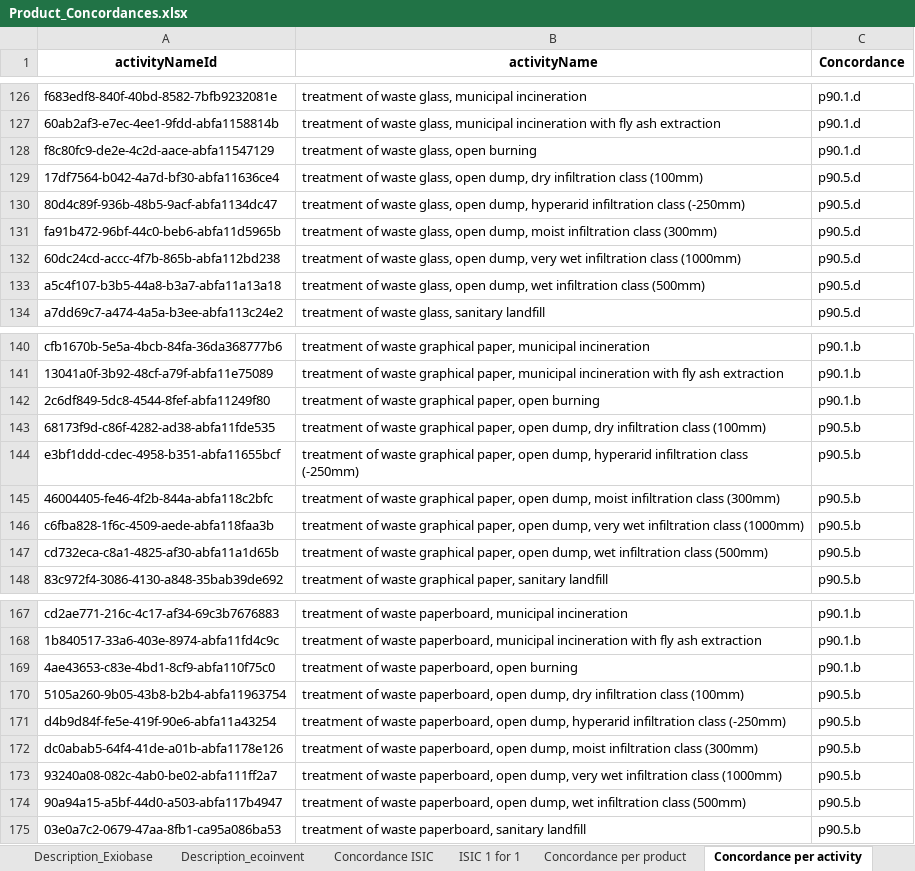
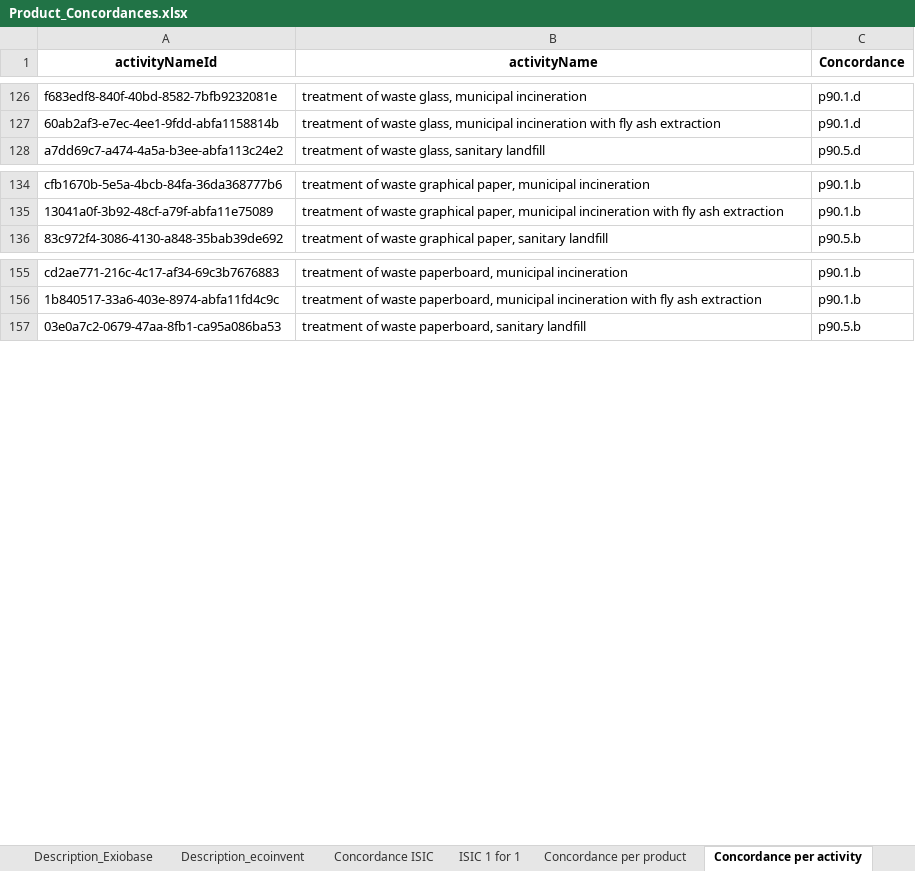
Before and after one commit to MaximeAgez/pylcaio, an Excel workbook: src/Data/eco3.5_exio3/Product_Concordances.xlsx, sheet Concordance per activity, drawn as a sheet; only a part is shown, gaps mark what is left out; values as stored, in another font and other column widths than the file's, no borders; the diff covers the shown part only; the diff names each change by its address in the sheet, - before the commit and + after, or states it on an @@ line.

Commit message:
Updated

```diff
--- a/src/Data/eco3.5_exio3/Product_Concordances.xlsx (sheet Concordance per activity)
+++ b/src/Data/eco3.5_exio3/Product_Concordances.xlsx (sheet Concordance per activity)
-row 128: f8c80fc9-de2e-4c2d-aace-abfa11547129 | treatment of waste glass, open burning | p90.1.d
-row 129: 17df7564-b042-4a7d-bf30-abfa11636ce4 | treatment of waste glass, open dump, dry infiltration class (100mm) | p90.5.d
-row 130: 80d4c89f-936b-48b5-9acf-abfa1134dc47 | treatment of waste glass, open dump, hyperarid infiltration class (-250mm) | p90.5.d
-row 131: fa91b472-96bf-44c0-beb6-abfa11d5965b | treatment of waste glass, open dump, moist infiltration class (300mm) | p90.5.d
-row 132: 60dc24cd-accc-4f7b-865b-abfa112bd238 | treatment of waste glass, open dump, very wet infiltration class (1000mm) | p90.5.d
-row 133: a5c4f107-b3b5-44a8-b3a7-abfa11a13a18 | treatment of waste glass, open dump, wet infiltration class (500mm) | p90.5.d
-row 142: 2c6df849-5dc8-4544-8fef-abfa11249f80 | treatment of waste graphical paper, open burning | p90.1.b
-row 143: 68173f9d-c86f-4282-ad38-abfa11fde535 | treatment of waste graphical paper, open dump, dry infiltration class (100mm) | p90.5.b
-row 144: e3bf1ddd-cdec-4958-b351-abfa11655bcf | treatment of waste graphical paper, open dump, hyperarid infiltration class (-250mm) | p90.5.b
-row 145: 46004405-fe46-4f2b-844a-abfa118c2bfc | treatment of waste graphical paper, open dump, moist infiltration class (300mm) | p90.5.b
-row 146: c6fba828-1f6c-4509-aede-abfa118faa3b | treatment of waste graphical paper, open dump, very wet infiltration class (1000mm) | p90.5.b
-row 147: cd732eca-c8a1-4825-af30-abfa11a1d65b | treatment of waste graphical paper, open dump, wet infiltration class (500mm) | p90.5.b
-row 169: 4ae43653-c83e-4bd1-8cf9-abfa110f75c0 | treatment of waste paperboard, open burning | p90.1.b
-row 170: 5105a260-9b05-43b8-b2b4-abfa11963754 | treatment of waste paperboard, open dump, dry infiltration class (100mm) | p90.5.b
-row 171: d4b9d84f-fe5e-419f-90e6-abfa11a43254 | treatment of waste paperboard, open dump, hyperarid infiltration class (-250mm) | p90.5.b
-row 172: dc0abab5-64f4-41de-a01b-abfa1178e126 | treatment of waste paperboard, open dump, moist infiltration class (300mm) | p90.5.b
-row 173: 93240a08-082c-4ab0-be02-abfa111ff2a7 | treatment of waste paperboard, open dump, very wet infiltration class (1000mm) | p90.5.b
-row 174: 90a94a15-a5bf-44d0-a503-abfa117b4947 | treatment of waste paperboard, open dump, wet infiltration class (500mm) | p90.5.b
```
Also changed, not shown: 49 removed rows elsewhere in this sheet, sheet Concordance per product, charts or pictures.
